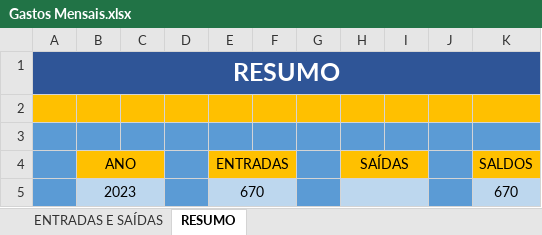
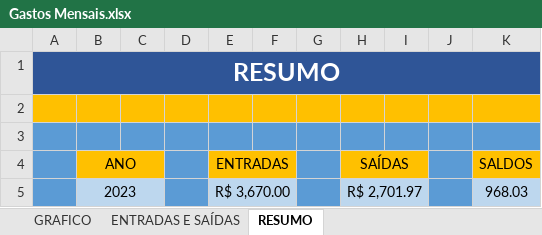
Before and after one commit to DanielMPJR/Trabalhos_de_Inform-tica, an Excel workbook: Gastos Mensais.xlsx, sheet RESUMO, drawn as a sheet; values as stored, in another font and other column widths than the file's, no borders; removed rows and columns are numbered as before the commit, all else as after; the diff names each change by its address in the sheet, - before the commit and + after, or states it on an @@ line.

```diff
--- a/Gastos Mensais.xlsx (sheet RESUMO)
+++ b/Gastos Mensais.xlsx (sheet RESUMO)
+sheet tab: GRAFICO
-row 5:  | 2023 |  |  | 670 |  |  |  |  |  | 670
+row 5:  | 2023 |  |  | R$ 3,670.00 |  |  | R$ 2,701.97 |  |  | 968.03
```
Also changed, not shown: sheet ENTRADAS E SAÍDAS, charts or pictures.
